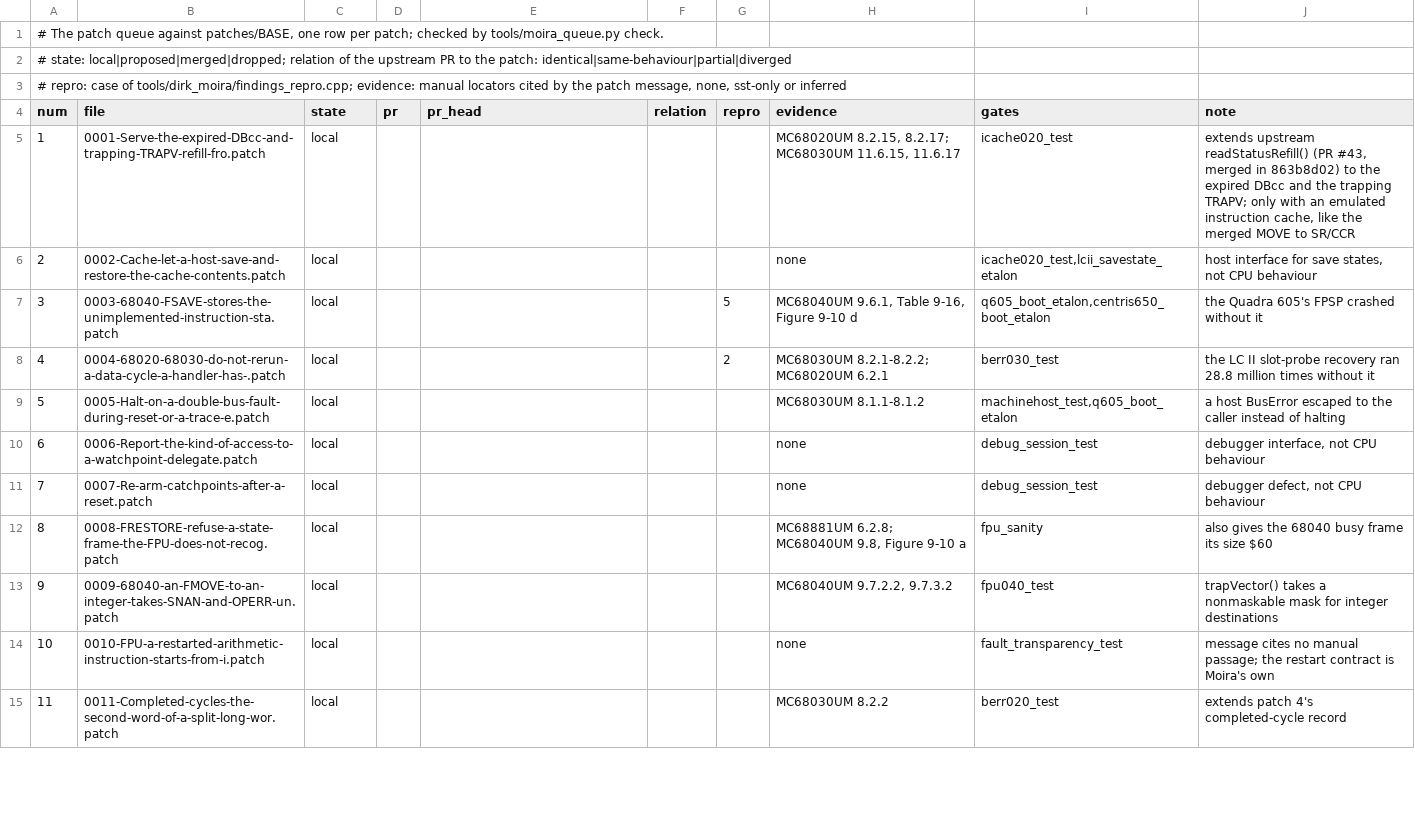
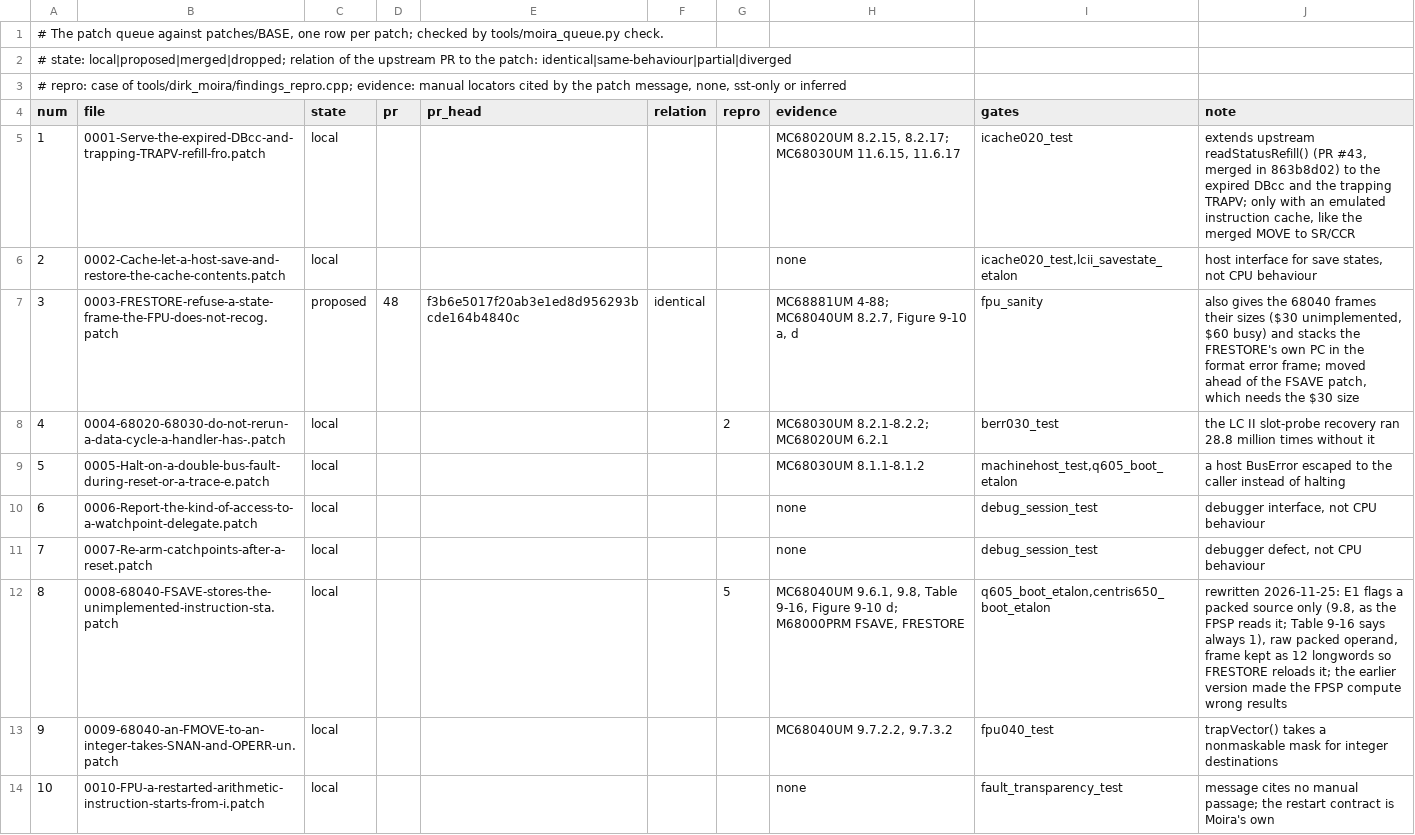
Before and after one commit to habib256/pom68k, a TSV file: extern/moira/patches/queue.tsv, drawn as a sheet; only a part is shown; the shorter side is filled out with more unchanged rows.

Commit message:
moira: the FSAVE patch is rewritten; FRESTORE takes PR #48's form and moves ahead of it
The 68040 FSAVE patch set E1 in every unimplemented instruction frame, as
MC68040UM Table 9-16 lists it. The definition of E1 in 9.8 says that in
this frame it flags a packed source, and the FPSP reads it that way
(mac-rom OS/FPUEmulation/GetOp.a, gnot_fmovecr: E1 set -> pack_source).
Run from the Quadra 605 ROM under Moira, the FPSP unpacked every operand
as packed decimal: FSIN(0.5) = 0.7174, FMOD(7.5, 2) = 0.3. The boot
etalons named by the patch only see the Finder, so they could not tell.

The rewrite (proposed upstream on top of PR #48) sets E1 for a packed
source only, stores the raw packed operand, keeps the frame as the twelve
longwords FSAVE writes so that FRESTORE loads it back, and discards it
on FSAVE, reset and the nonconditional FPU instructions. The FPSP then
returns the right value in 14 of 14 cases (FSIN, FETOX, FMOD, FSCALE,
FMOVECR; register, single, packed, denormal and unnormal operands).

It needs the $30 unimplemented frame size of PR #48, so the FRESTORE
patch takes PR #48's reviewed form (format error frame stacks the
FRESTORE's PC, 68040 sizes $30/$60) and becomes patch 3; FSAVE becomes
patch 8. Patch 10 is regenerated for its moved context. Queue row 3 is
proposed (#48, identical in Moira/).

The save state stores the frame as its twelve longwords: version 40.

```diff
--- a/extern/moira/patches/queue.tsv
+++ b/extern/moira/patches/queue.tsv
@@ -6,3 +6,3 @@ num	file	state	pr	pr_head	relation	repro	evidence	gates	note
 2	0002-Cache-let-a-host-save-and-restore-the-cache-contents.patch	local					none	icache020_test,lcii_savestate_etalon	host interface for save states, not CPU behaviour
-3	0003-68040-FSAVE-stores-the-unimplemented-instruction-sta.patch	local				5	MC68040UM 9.6.1, Table 9-16, Figure 9-10 d	q605_boot_etalon,centris650_boot_etalon	the Quadra 605's FPSP crashed without it
+3	0003-FRESTORE-refuse-a-state-frame-the-FPU-does-not-recog.patch	proposed	48	f3b6e5017f20ab3e1ed8d956293bcde164b4840c	identical		MC68881UM 4-88; MC68040UM 8.2.7, Figure 9-10 a, d	fpu_sanity	also gives the 68040 frames their sizes ($30 unimplemented, $60 busy) and stacks the FRESTORE's own PC in the format error frame; moved ahead of the FSAVE patch, which needs the $30 size
 4	0004-68020-68030-do-not-rerun-a-data-cycle-a-handler-has-.patch	local				2	MC68030UM 8.2.1-8.2.2; MC68020UM 6.2.1	berr030_test	the LC II slot-probe recovery ran 28.8 million times without it
@@ -11,3 +11,3 @@ num	file	state	pr	pr_head	relation	repro	evidence	gates	note
 7	0007-Re-arm-catchpoints-after-a-reset.patch	local					none	debug_session_test	debugger defect, not CPU behaviour
-8	0008-FRESTORE-refuse-a-state-frame-the-FPU-does-not-recog.patch	local					MC68881UM 6.2.8; MC68040UM 9.8, Figure 9-10 a	fpu_sanity	also gives the 68040 busy frame its size $60
+8	0008-68040-FSAVE-stores-the-unimplemented-instruction-sta.patch	local				5	MC68040UM 9.6.1, 9.8, Table 9-16, Figure 9-10 d; M68000PRM FSAVE, FRESTORE	q605_boot_etalon,centris650_boot_etalon	rewritten 2026-11-25: E1 flags a packed source only (9.8, as the FPSP reads it; Table 9-16 says always 1), raw packed operand, frame kept as 12 longwords so FRESTORE reloads it; the earlier version made the FPSP compute wrong results
 9	0009-68040-an-FMOVE-to-an-integer-takes-SNAN-and-OPERR-un.patch	local					MC68040UM 9.7.2.2, 9.7.3.2	fpu040_test	trapVector() takes a nonmaskable mask for integer destinations
```
Also changed, not shown: 13 other files.
